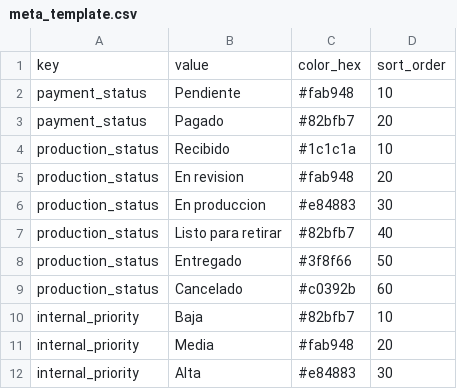
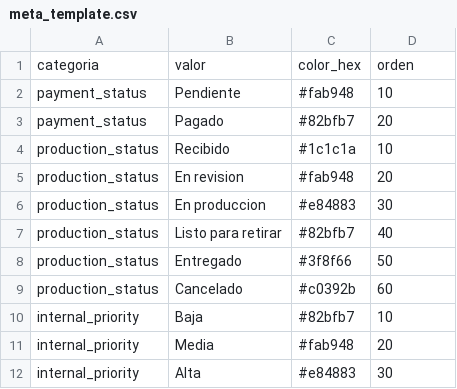
Before and after one commit to estudioideamos/29bis-cotizador, a CSV file: templates/google-sheets/meta_template.csv, drawn as a sheet; removed rows and columns are numbered as before the commit, all else as after; the diff names each change by its address in the sheet, - before the commit and + after, or states it on an @@ line.

```diff
--- a/templates/google-sheets/meta_template.csv
+++ b/templates/google-sheets/meta_template.csv
-row 1: key | value | color_hex | sort_order
+row 1: categoria | valor | color_hex | orden
```
Also changed, not shown: templates/google-sheets/orders_template.csv, 1 other file.
